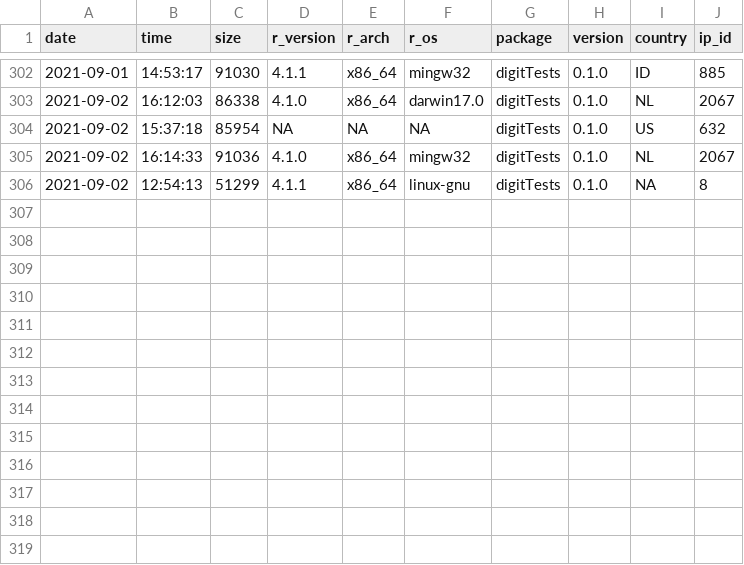
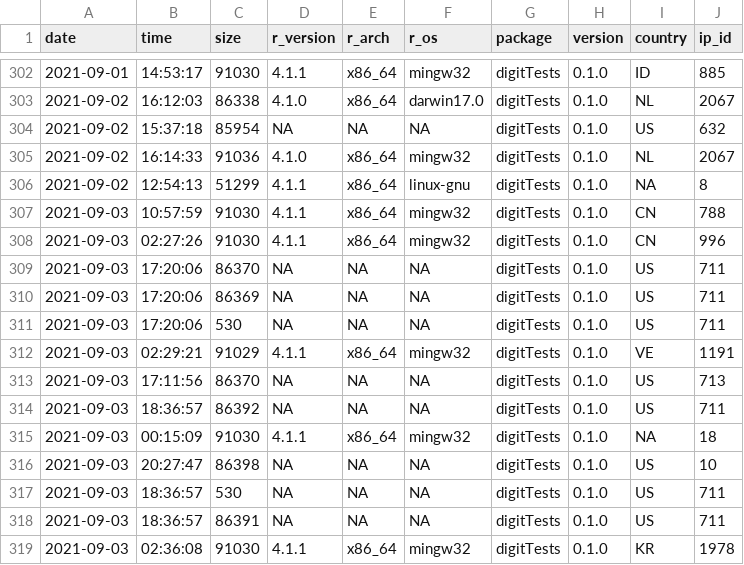
Before and after one commit to koenderks/digitTests, a CSV file: man/figures/readme/worldmap/downloads.csv, drawn as a sheet; only a part is shown, gaps mark what is left out; the diff names each change by its address in the sheet, - before the commit and + after, or states it on an @@ line.

```diff
--- a/man/figures/readme/worldmap/downloads.csv
+++ b/man/figures/readme/worldmap/downloads.csv
+row 307: 2021-09-03 | 10:57:59 | 91030 | 4.1.1 | x86_64 | mingw32 | digitTests | 0.1.0 | CN | 788
+row 308: 2021-09-03 | 02:27:26 | 91030 | 4.1.1 | x86_64 | mingw32 | digitTests | 0.1.0 | CN | 996
+row 309: 2021-09-03 | 17:20:06 | 86370 | NA | NA | NA | digitTests | 0.1.0 | US | 711
+row 310: 2021-09-03 | 17:20:06 | 86369 | NA | NA | NA | digitTests | 0.1.0 | US | 711
+row 311: 2021-09-03 | 17:20:06 | 530 | NA | NA | NA | digitTests | 0.1.0 | US | 711
+row 312: 2021-09-03 | 02:29:21 | 91029 | 4.1.1 | x86_64 | mingw32 | digitTests | 0.1.0 | VE | 1191
+row 313: 2021-09-03 | 17:11:56 | 86370 | NA | NA | NA | digitTests | 0.1.0 | US | 713
+row 314: 2021-09-03 | 18:36:57 | 86392 | NA | NA | NA | digitTests | 0.1.0 | US | 711
+row 315: 2021-09-03 | 00:15:09 | 91030 | 4.1.1 | x86_64 | mingw32 | digitTests | 0.1.0 | NA | 18
+row 316: 2021-09-03 | 20:27:47 | 86398 | NA | NA | NA | digitTests | 0.1.0 | US | 10
+row 317: 2021-09-03 | 18:36:57 | 530 | NA | NA | NA | digitTests | 0.1.0 | US | 711
+row 318: 2021-09-03 | 18:36:57 | 86391 | NA | NA | NA | digitTests | 0.1.0 | US | 711
+row 319: 2021-09-03 | 02:36:08 | 91030 | 4.1.1 | x86_64 | mingw32 | digitTests | 0.1.0 | KR | 1978
```
Also changed, not shown: 2 other files.
